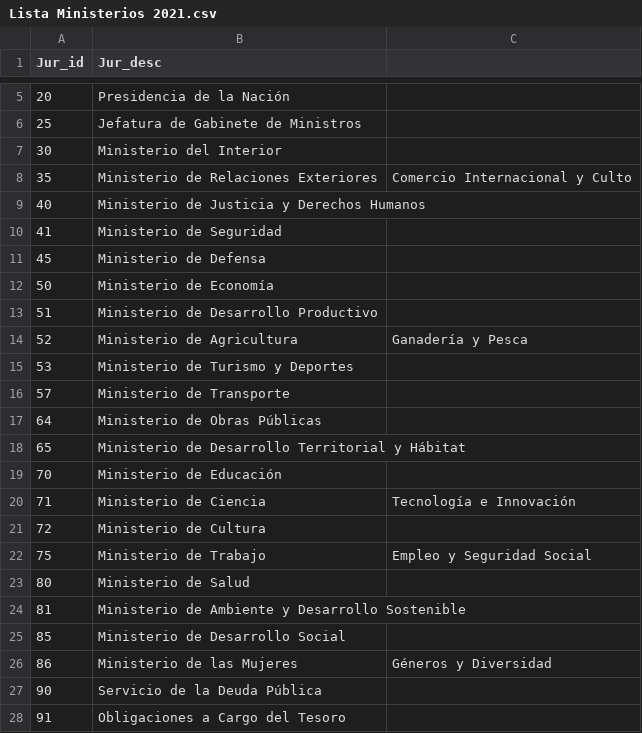
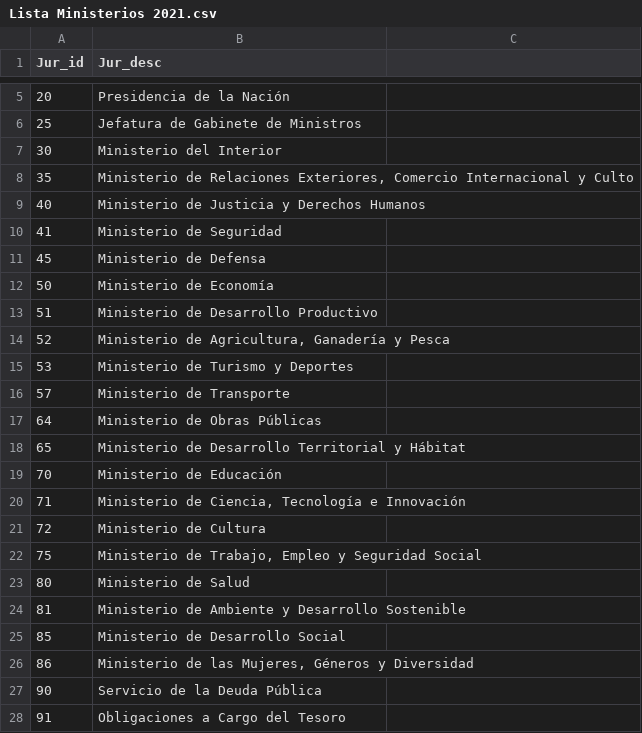
Before and after one commit to steciow/PP_AN, a CSV file: Lista Ministerios 2021.csv, drawn as a sheet; only a part is shown, gaps mark what is left out.

Commit message:
Update Lista Ministerios 2021.csv

```diff
--- a/Lista Ministerios 2021.csv
+++ b/Lista Ministerios 2021.csv
@@ -7,3 +7,3 @@ Jur_id,Jur_desc
 30,Ministerio del Interior
-35,Ministerio de Relaciones Exteriores, Comercio Internacional y Culto
+35,"Ministerio de Relaciones Exteriores, Comercio Internacional y Culto"
 40,Ministerio de Justicia y Derechos Humanos
@@ -13,3 +13,3 @@ Jur_id,Jur_desc
 51,Ministerio de Desarrollo Productivo
-52,Ministerio de Agricultura, Ganadería y Pesca
+52,"Ministerio de Agricultura, Ganadería y Pesca"
 53,Ministerio de Turismo y Deportes
@@ -19,5 +19,5 @@ Jur_id,Jur_desc
 70,Ministerio de Educación
-71,Ministerio de Ciencia, Tecnología e Innovación
+71,"Ministerio de Ciencia, Tecnología e Innovación"
 72,Ministerio de Cultura
-75,Ministerio de Trabajo, Empleo y Seguridad Social
+75,"Ministerio de Trabajo, Empleo y Seguridad Social"
 80,Ministerio de Salud
@@ -25,3 +25,3 @@ Jur_id,Jur_desc
 85,Ministerio de Desarrollo Social
-86,Ministerio de las Mujeres, Géneros y Diversidad
+86,"Ministerio de las Mujeres, Géneros y Diversidad"
 90,Servicio de la Deuda Pública
```
